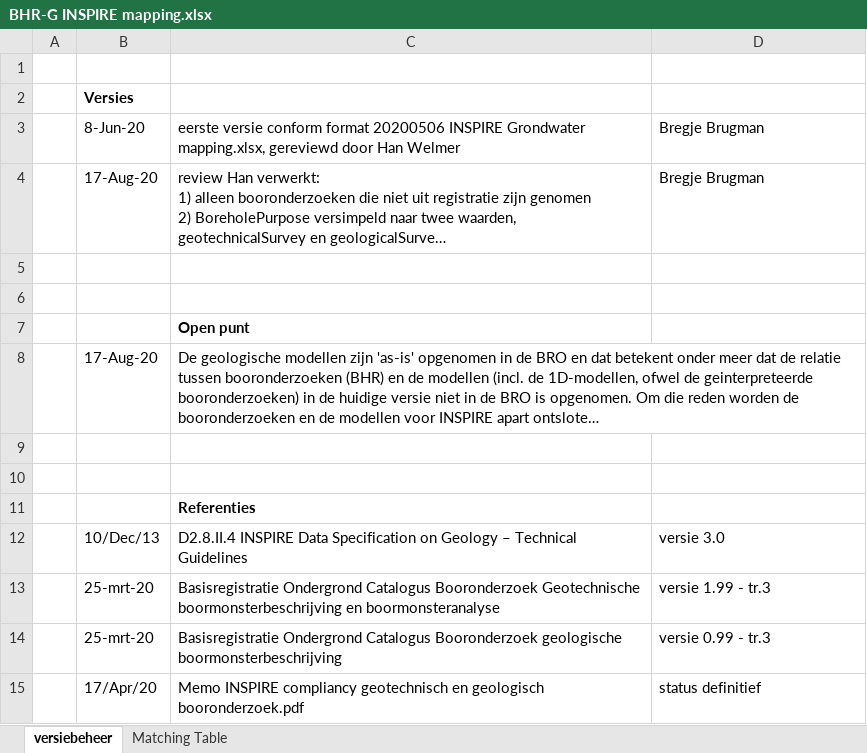
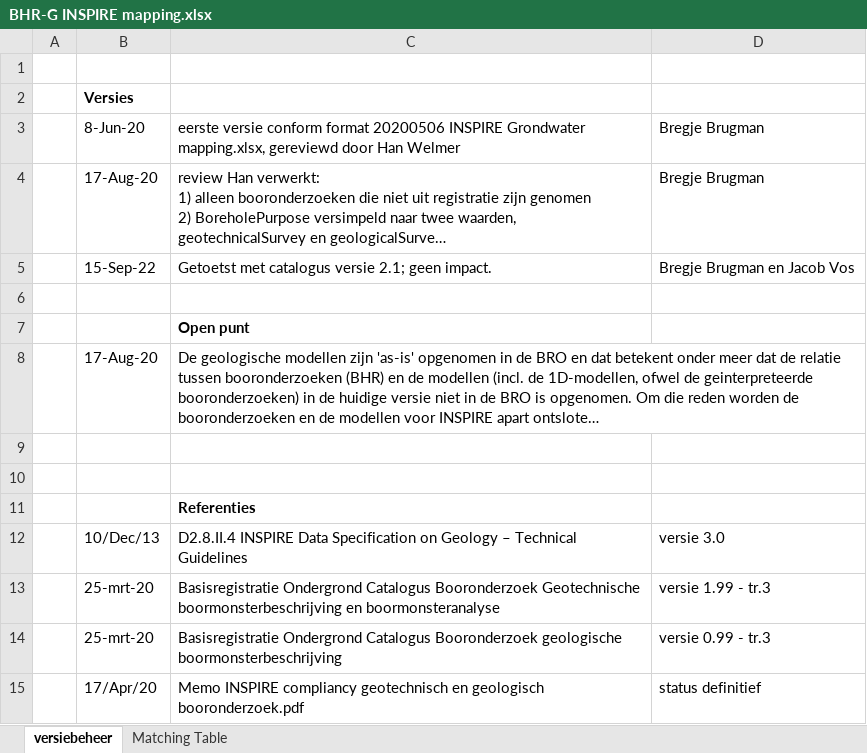
Before and after one commit to BROprogramma/BHR-G, an Excel workbook: INSPIRE/BHR-G INSPIRE mapping.xlsx, sheet versiebeheer, drawn as a sheet; long unchanged cells end in …; values as stored, in another font and other column widths than the file's, no borders; the diff names each change by its address in the sheet, - before the commit and + after, or states it on an @@ line.

Commit message:
Getoetst met catalogus versie 2.1; geen impact.

```diff
--- a/INSPIRE/BHR-G INSPIRE mapping.xlsx (sheet versiebeheer)
+++ b/INSPIRE/BHR-G INSPIRE mapping.xlsx (sheet versiebeheer)
-row 5: (empty)
+row 5:  | 15-Sep-22 | Getoetst met catalogus versie 2.1; geen impact. | Bregje Brugman en Jacob Vos
```
